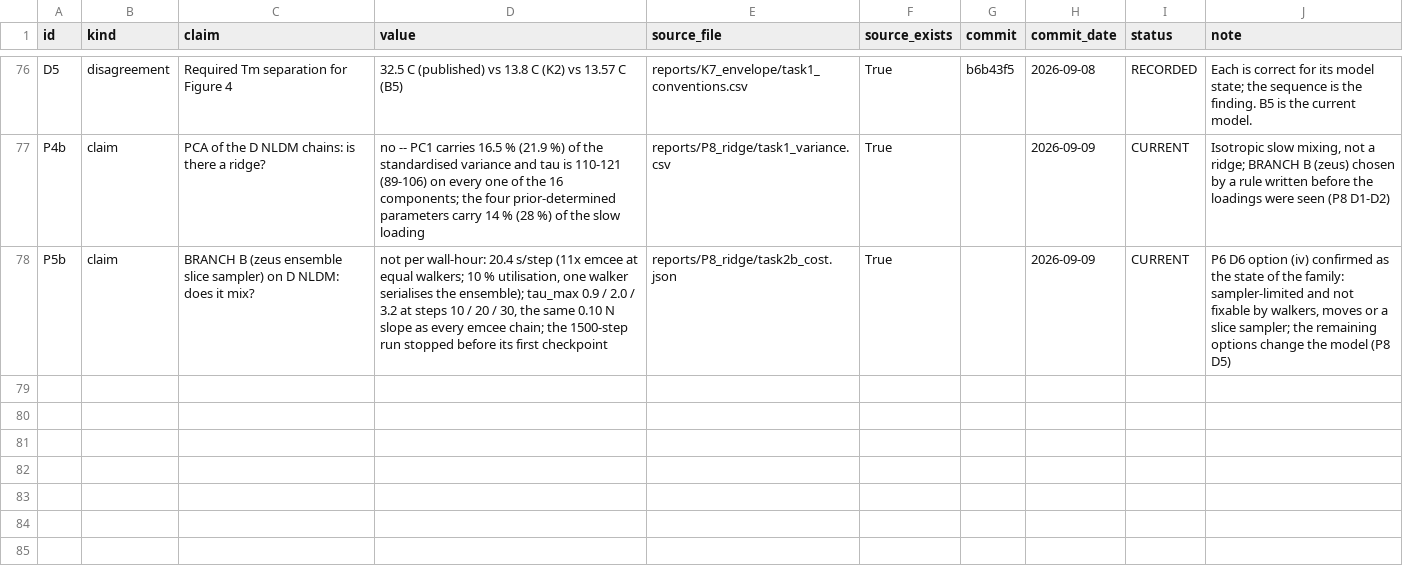
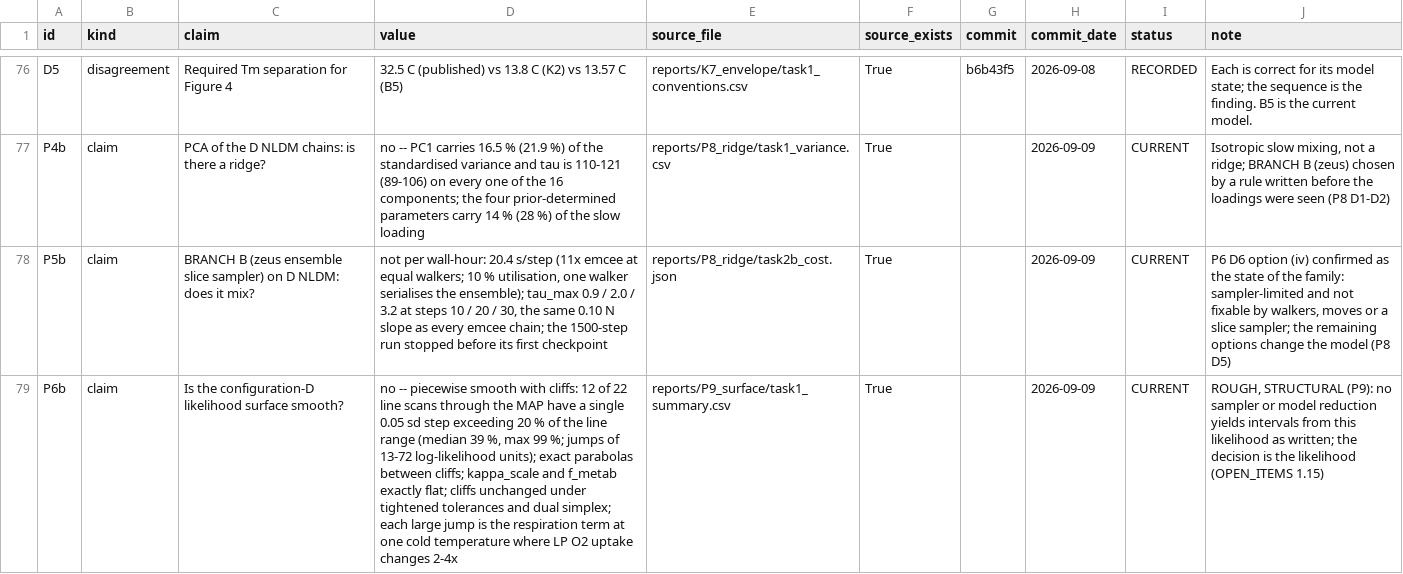
Before and after one commit to GabYvonDurocher/etcGEMs, a CSV file: reports/synthesis/evidence.csv, drawn as a sheet; only a part is shown, gaps mark what is left out; the diff names each change by its address in the sheet, - before the commit and + after, or states it on an @@ line.

```diff
--- a/reports/synthesis/evidence.csv
+++ b/reports/synthesis/evidence.csv
+row 79: P6b | claim | Is the configuration-D likelihood surface smooth? | no -- piecewise smooth with cliffs: 12 of 22 line scans through the MAP have a single 0.05 sd step exceeding 20 % of the line range (median 39 %, max 99 %; jumps of 13-72 log-likelihood units); exact parabolas between cliffs; kappa_scale and f_metab exactly flat; cliffs unchanged under tightened tolerances and dual simplex; each large jump is the respiration term at one cold temperature where LP O2 uptake changes 2-4x | reports/P9_surface/task1_summary.csv | True |  | 2026-09-09 | CURRENT | ROUGH, STRUCTURAL (P9): no sampler or model reduction yields intervals from this likelihood as written; the decision is the likelihood (OPEN_ITEMS 1.15)
```
Also changed, not shown: 16 other files.
